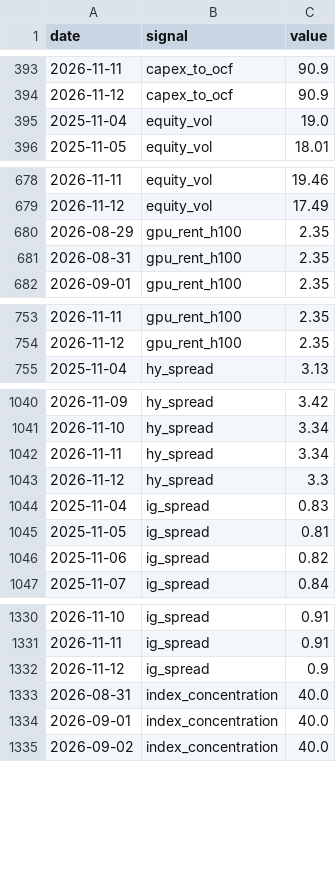
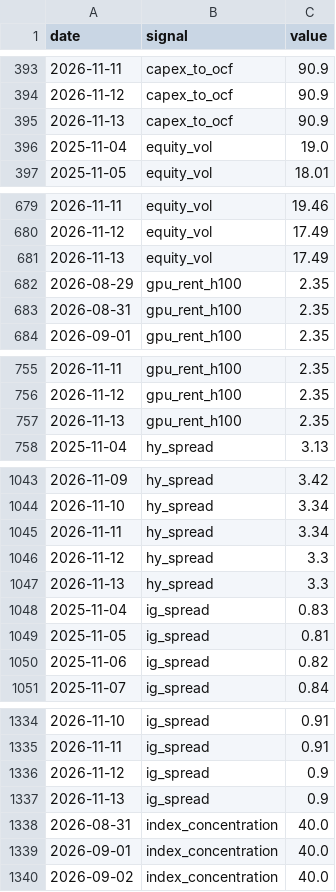
Before and after one commit to bkojchen/signal-monitor, a CSV file: data/history.csv, drawn as a sheet; only a part is shown, gaps mark what is left out; the diff covers the shown part only.

```diff
--- a/data/history.csv
+++ b/data/history.csv
@@ -394,2 +394,3 @@ date,signal,value
 2026-11-12,capex_to_ocf,90.9
+2026-11-13,capex_to_ocf,90.9
 2025-11-04,equity_vol,19.0
@@ -679,2 +680,3 @@ date,signal,value
 2026-11-12,equity_vol,17.49
+2026-11-13,equity_vol,17.49
 2026-08-29,gpu_rent_h100,2.35
@@ -754,2 +756,3 @@ date,signal,value
 2026-11-12,gpu_rent_h100,2.35
+2026-11-13,gpu_rent_h100,2.35
 2025-11-04,hy_spread,3.13
@@ -1043,2 +1046,3 @@ date,signal,value
 2026-11-12,hy_spread,3.3
+2026-11-13,hy_spread,3.3
 2025-11-04,ig_spread,0.83
@@ -1332,2 +1336,3 @@ date,signal,value
 2026-11-12,ig_spread,0.9
+2026-11-13,ig_spread,0.9
 2026-08-31,index_concentration,40.0
```
Also changed, not shown: 3 added rows elsewhere in this file, 1 other file.
